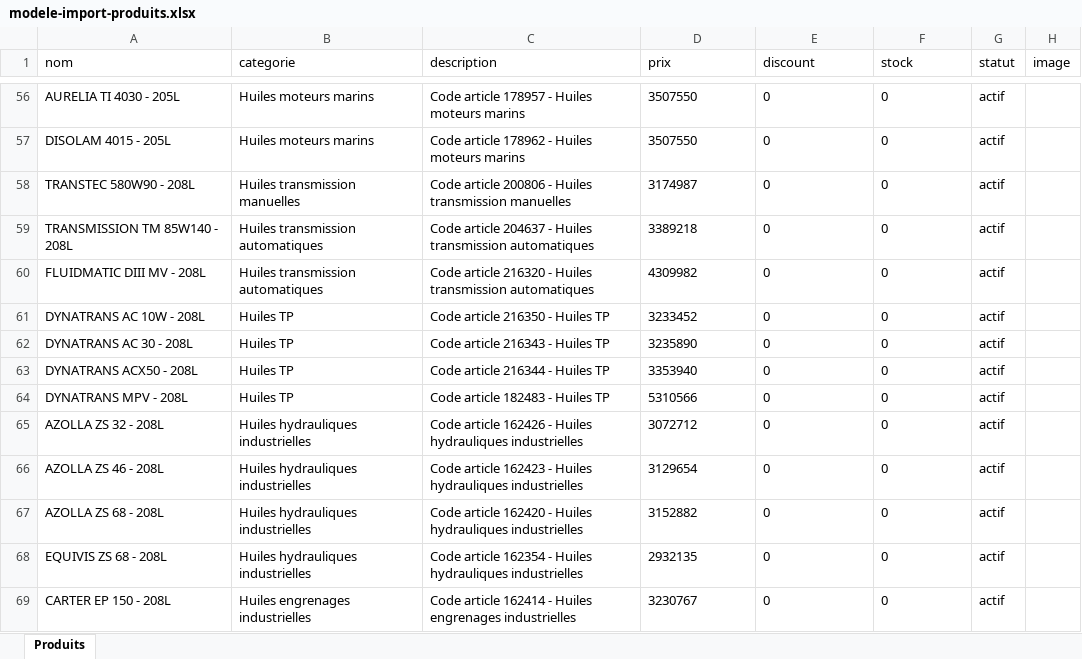
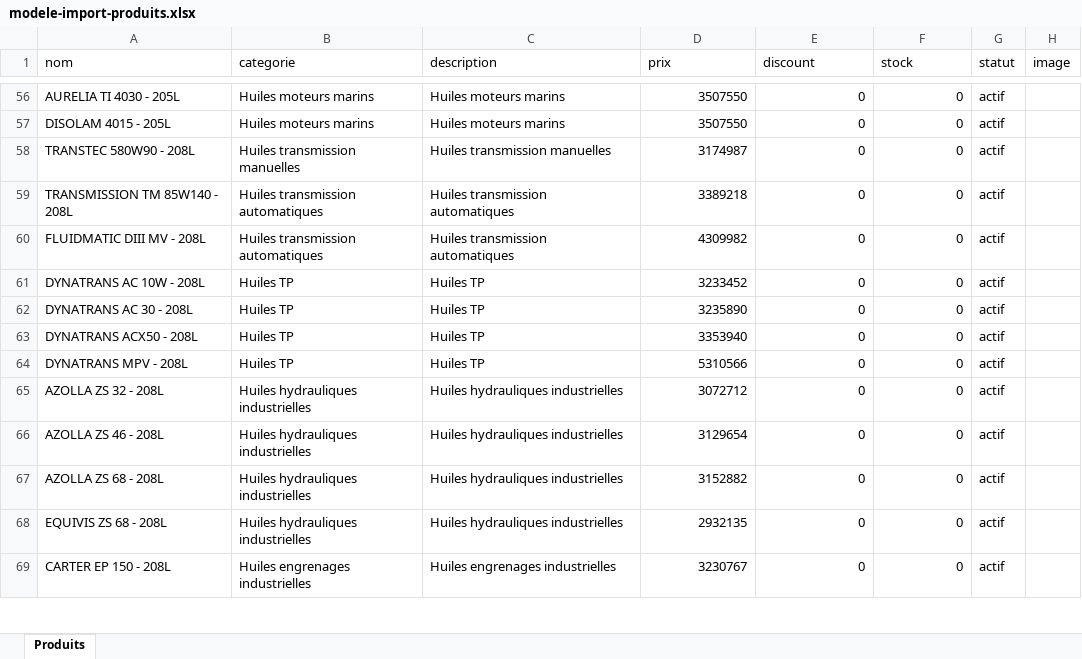
Before and after one commit to radio-lsr/site_winner, an Excel workbook: modele-import-produits.xlsx, sheet Produits, drawn as a sheet; only a part is shown, gaps mark what is left out; values as stored, in another font and other column widths than the file's, no borders; the diff covers the shown part only; the diff names each change by its address in the sheet, - before the commit and + after, or states it on an @@ line.

Commit message:
Produits : catégories de boutique et transfert des familles dans description
- Migration idempotente (MySQL et SQLite) jouée au démarrage et à db:init :
  les familles détaillées du tarif (« Huiles TP », « Huiles hydrauliques
  industrielles », « Graisses multi-usages »…) sont recopiées dans la
  description si elle est vide ou ne contenait qu'un code article, puis la
  catégorie devient Lubrifiants / Produits d'entretien / Accessoires.
- Le contrôleur ramène toute catégorie saisie (formulaire ou import) à une
  catégorie de boutique et, si la description est vide, range la famille
  saisie dans description.
- AdminProduits : liste de catégories fixe, description documentée.
- Boutique (SitePublic) : catégories fixes complétées par la base.
- Modèles d'import : la colonne description reprend la famille sans le
  code article.

Co-authored-by: arena-agent <297053741+arena-agent@users.noreply.github.com>

```diff
--- a/modele-import-produits.xlsx (sheet Produits)
+++ b/modele-import-produits.xlsx (sheet Produits)
-C56 (description): Code article 178957 - Huiles moteurs marins
+C56 (description): Huiles moteurs marins
-D56:F69 alignment: left
+D56:F69 alignment: right
-C57 (description): Code article 178962 - Huiles moteurs marins
+C57 (description): Huiles moteurs marins
-C58 (description): Code article 200806 - Huiles transmission manuelles
+C58 (description): Huiles transmission manuelles
-C59 (description): Code article 204637 - Huiles transmission automatiques
+C59 (description): Huiles transmission automatiques
-C60 (description): Code article 216320 - Huiles transmission automatiques
+C60 (description): Huiles transmission automatiques
-C61 (description): Code article 216350 - Huiles TP
+C61 (description): Huiles TP
-C62 (description): Code article 216343 - Huiles TP
+C62 (description): Huiles TP
-C63 (description): Code article 216344 - Huiles TP
+C63 (description): Huiles TP
-C64 (description): Code article 182483 - Huiles TP
+C64 (description): Huiles TP
-C65 (description): Code article 162426 - Huiles hydrauliques industrielles
+C65 (description): Huiles hydrauliques industrielles
-C66 (description): Code article 162423 - Huiles hydrauliques industrielles
+C66 (description): Huiles hydrauliques industrielles
-C67 (description): Code article 162420 - Huiles hydrauliques industrielles
+C67 (description): Huiles hydrauliques industrielles
-C68 (description): Code article 162354 - Huiles hydrauliques industrielles
+C68 (description): Huiles hydrauliques industrielles
-C69 (description): Code article 162414 - Huiles engrenages industrielles
+C69 (description): Huiles engrenages industrielles
```
Also changed, not shown: 71 edited cells and cell formats elsewhere in this sheet, 10 other files.
